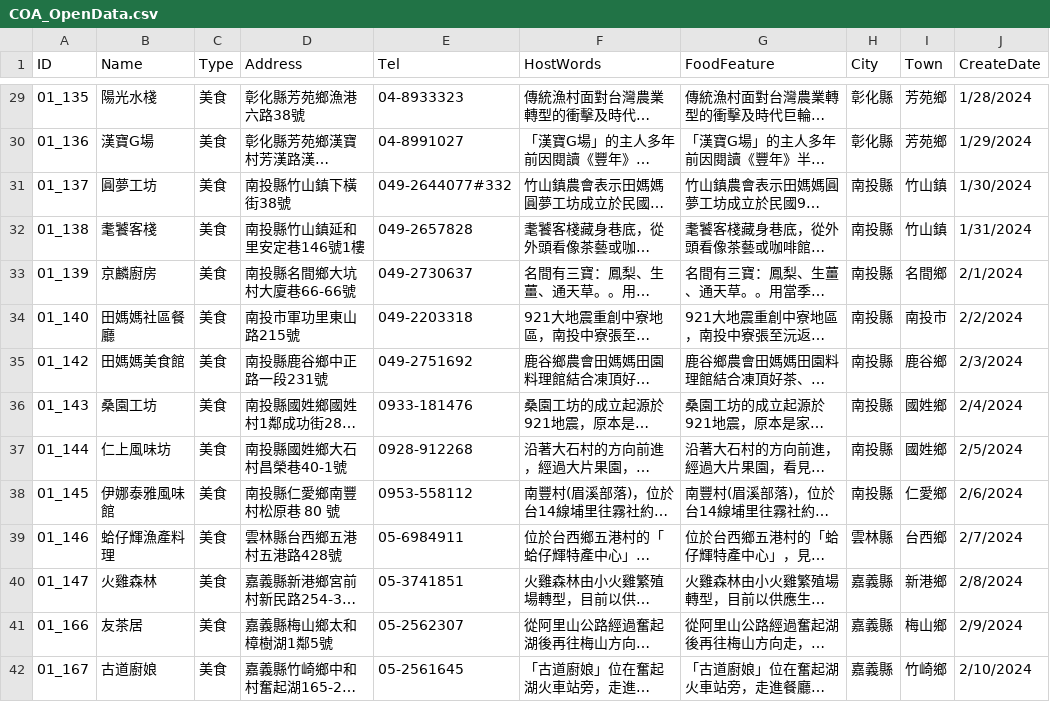
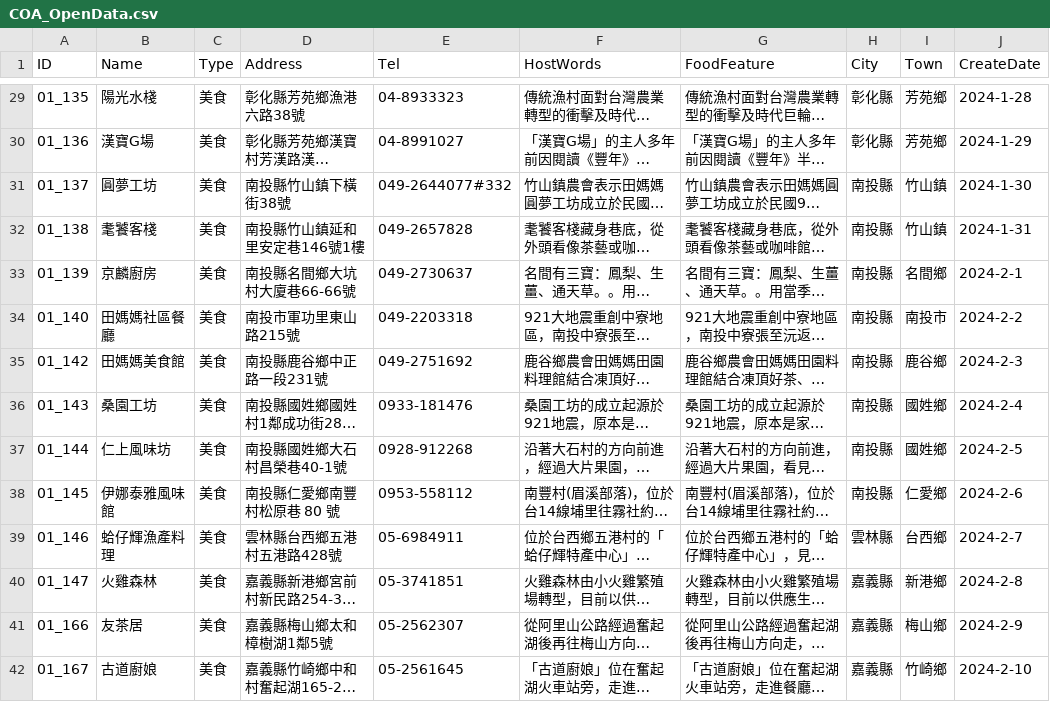
Before and after one commit to IcensRAGHomework/rag3-PingHungC, a CSV file: COA_OpenData.csv, drawn as a sheet; only a part is shown, gaps mark what is left out; long unchanged cells end in …; the diff covers the shown part only; the diff names each change by its address in the sheet, - before the commit and + after, or states it on an @@ line.

```diff
--- a/COA_OpenData.csv
+++ b/COA_OpenData.csv
-J29 (CreateDate): 1/28/2024
+J29 (CreateDate): 2024-1-28
-J30 (CreateDate): 1/29/2024
+J30 (CreateDate): 2024-1-29
-J31 (CreateDate): 1/30/2024
+J31 (CreateDate): 2024-1-30
-J32 (CreateDate): 1/31/2024
+J32 (CreateDate): 2024-1-31
-J33 (CreateDate): 2/1/2024
+J33 (CreateDate): 2024-2-1
-J34 (CreateDate): 2/2/2024
+J34 (CreateDate): 2024-2-2
-J35 (CreateDate): 2/3/2024
+J35 (CreateDate): 2024-2-3
-J36 (CreateDate): 2/4/2024
+J36 (CreateDate): 2024-2-4
-J37 (CreateDate): 2/5/2024
+J37 (CreateDate): 2024-2-5
-J38 (CreateDate): 2/6/2024
+J38 (CreateDate): 2024-2-6
-J39 (CreateDate): 2/7/2024
+J39 (CreateDate): 2024-2-7
-J40 (CreateDate): 2/8/2024
+J40 (CreateDate): 2024-2-8
-J41 (CreateDate): 2/9/2024
+J41 (CreateDate): 2024-2-9
-J42 (CreateDate): 2/10/2024
+J42 (CreateDate): 2024-2-10
```
Also changed, not shown: 128 edited cells elsewhere in this file, 2 other files.
